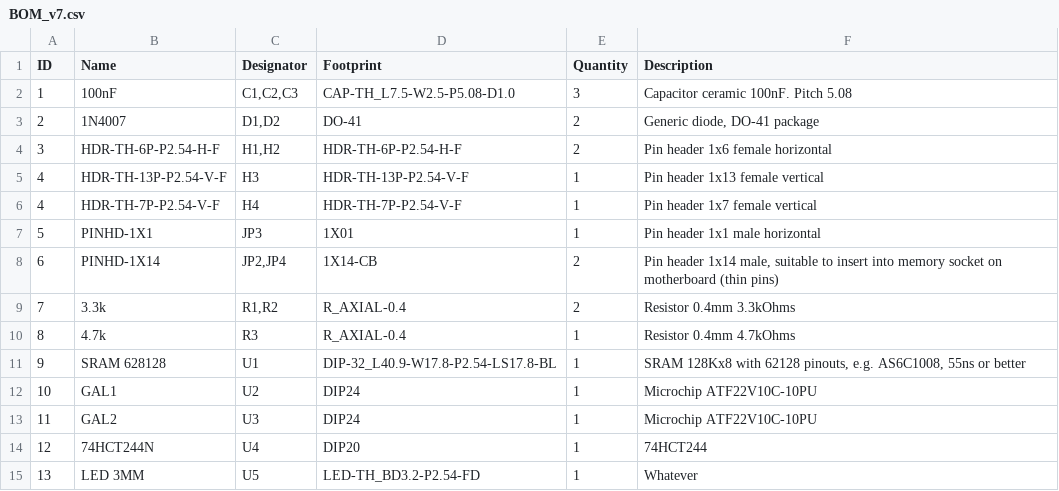
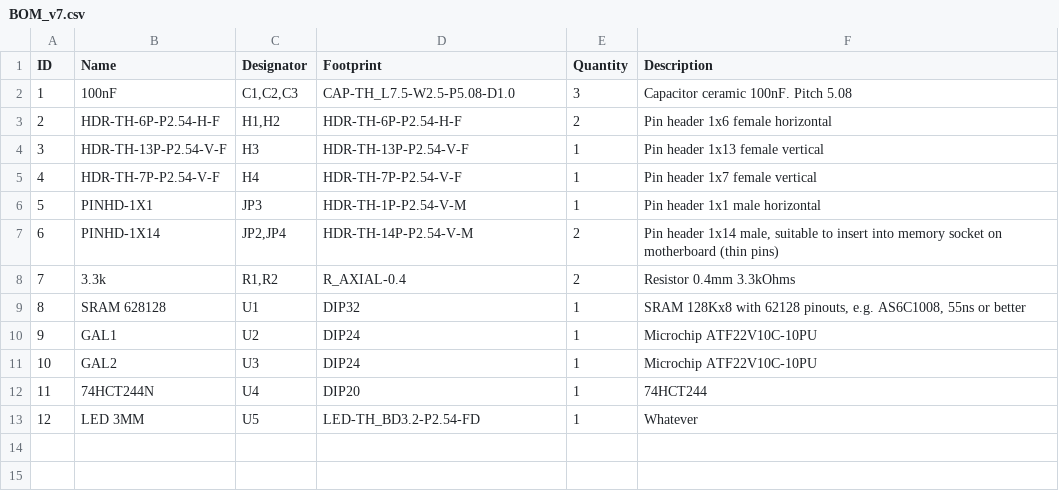
Before and after one commit to lb3361/gigatron-lb, a CSV file: extension-retro/BOM_v7.csv, drawn as a sheet.

```diff
--- a/extension-retro/BOM_v7.csv
+++ b/extension-retro/BOM_v7.csv
@@ -2,14 +2,12 @@ ID,Name,Designator,Footprint,Quantity,Description
 1,100nF,"C1,C2,C3",CAP-TH_L7.5-W2.5-P5.08-D1.0,3,Capacitor ceramic 100nF.  Pitch 5.08
-2,1N4007,"D1,D2",DO-41,2,"Generic diode, DO-41 package"
-3,HDR-TH-6P-P2.54-H-F,"H1,H2",HDR-TH-6P-P2.54-H-F,2,Pin header 1x6 female horizontal
-4,HDR-TH-13P-P2.54-V-F,H3,HDR-TH-13P-P2.54-V-F,1,Pin header 1x13 female vertical
+2,HDR-TH-6P-P2.54-H-F,"H1,H2",HDR-TH-6P-P2.54-H-F,2,Pin header 1x6 female horizontal
+3,HDR-TH-13P-P2.54-V-F,H3,HDR-TH-13P-P2.54-V-F,1,Pin header 1x13 female vertical
 4,HDR-TH-7P-P2.54-V-F,H4,HDR-TH-7P-P2.54-V-F,1,Pin header 1x7 female vertical
-5,PINHD-1X1,JP3,1X01,1,Pin header 1x1 male horizontal
-6,PINHD-1X14,"JP2,JP4",1X14-CB,2,"Pin header 1x14 male, suitable to insert into memory socket on motherboard (thin pins)"
+5,PINHD-1X1,JP3,HDR-TH-1P-P2.54-V-M,1,Pin header 1x1 male horizontal
+6,PINHD-1X14,"JP2,JP4",HDR-TH-14P-P2.54-V-M,2,"Pin header 1x14 male, suitable to insert into memory socket on motherboard (thin pins)"
 7,3.3k,"R1,R2",R_AXIAL-0.4,2,Resistor 0.4mm 3.3kOhms
-8,4.7k,R3,R_AXIAL-0.4,1,Resistor 0.4mm 4.7kOhms
-9,SRAM 628128,U1,DIP-32_L40.9-W17.8-P2.54-LS17.8-BL,1,"SRAM 128Kx8 with 62128 pinouts, e.g. AS6C1008, 55ns or better"
-10,GAL1,U2,DIP24,1,Microchip ATF22V10C-10PU
-11,GAL2,U3,DIP24,1,Microchip ATF22V10C-10PU
-12,74HCT244N,U4,DIP20,1,74HCT244
-13,LED 3MM,U5,LED-TH_BD3.2-P2.54-FD,1,Whatever
+8,SRAM 628128,U1,DIP32,1,"SRAM 128Kx8 with 62128 pinouts, e.g. AS6C1008, 55ns or better"
+9,GAL1,U2,DIP24,1,Microchip ATF22V10C-10PU
+10,GAL2,U3,DIP24,1,Microchip ATF22V10C-10PU
+11,74HCT244N,U4,DIP20,1,74HCT244
+12,LED 3MM,U5,LED-TH_BD3.2-P2.54-FD,1,Whatever
```
Also changed, not shown: 3 other files.
